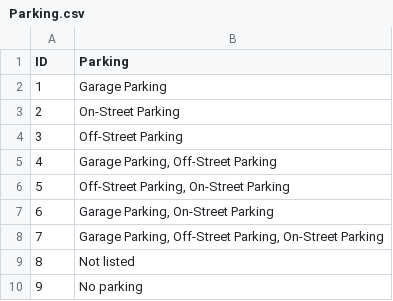
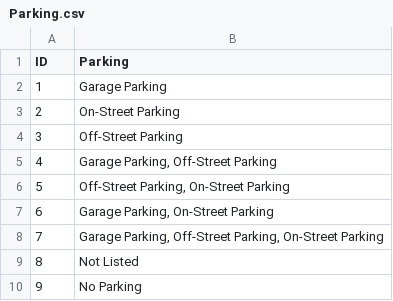
Before and after one commit to shirley1206/Final_Project, a CSV file: Parking.csv, drawn as a sheet.

```diff
--- a/Parking.csv
+++ b/Parking.csv
@@ -8,3 +8,3 @@ ID,Parking
 7,"Garage Parking, Off-Street Parking, On-Street Parking"
-8,Not listed
-9,No parking
+8,Not Listed
+9,No Parking
```
Also changed, not shown: 5 other files.
